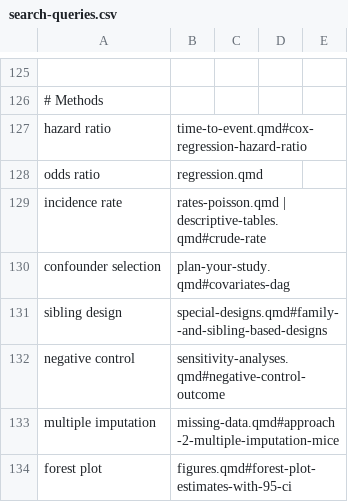
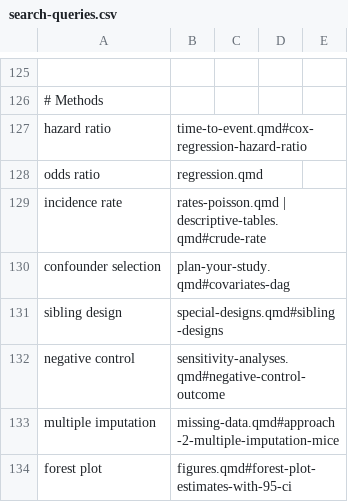
Before and after one commit to steno-aarhus/registers-guide, a CSV file: tools/search-queries.csv, drawn as a sheet; only a part is shown, gaps mark what is left out; the diff covers the shown part only.

```diff
--- a/tools/search-queries.csv
+++ b/tools/search-queries.csv
@@ -130,3 +130,3 @@ incidence rate,rates-poisson.qmd | descriptive-tables.qmd#crude-rate
 confounder selection,plan-your-study.qmd#covariates-dag
-sibling design,special-designs.qmd#family--and-sibling-based-designs
+sibling design,special-designs.qmd#sibling-designs
 negative control,sensitivity-analyses.qmd#negative-control-outcome
```
Also changed, not shown: 54 added rows elsewhere in this file, 5 other files.
